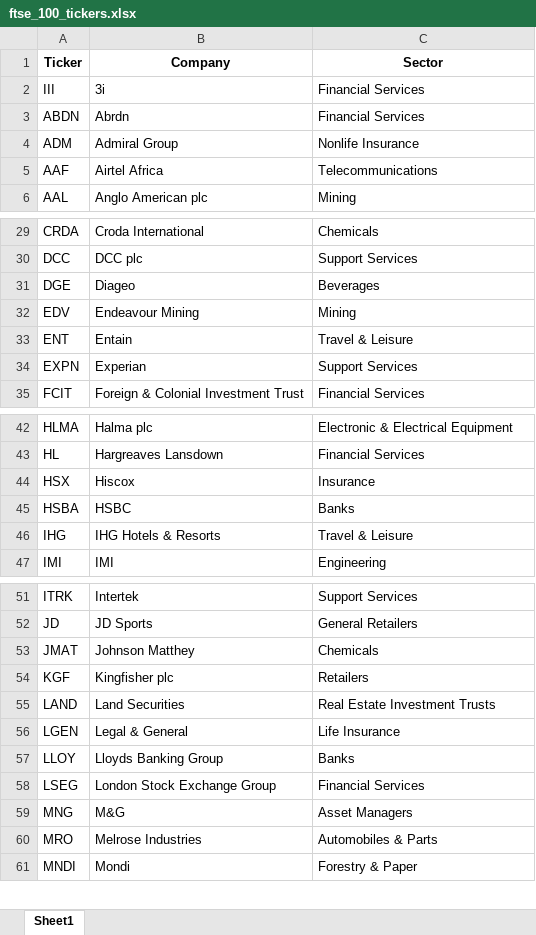
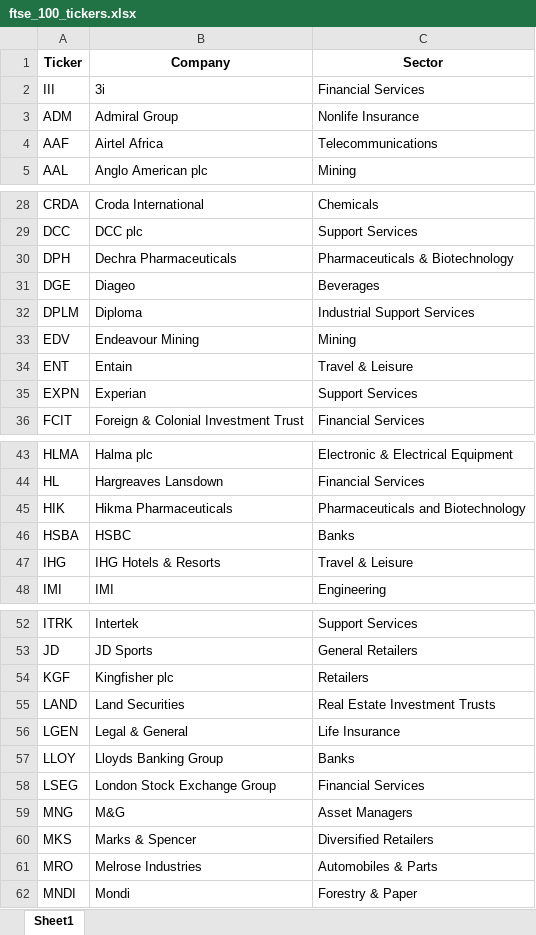
Before and after one commit to maxruffo/XLSX_Data_Stock_Crypto_Data, an Excel workbook: data/stocks/~index_ticker_list/europe/ftse_100_tickers.xlsx, sheet Sheet1, drawn as a sheet; only a part is shown, gaps mark what is left out; values as stored, in another font and other column widths than the file's, no borders; removed rows and columns are numbered as before the commit, all else as after; the diff covers the shown part only; the diff names each change by its address in the sheet, - before the commit and + after, or states it on an @@ line.

```diff
--- a/data/stocks/~index_ticker_list/europe/ftse_100_tickers.xlsx (sheet Sheet1)
+++ b/data/stocks/~index_ticker_list/europe/ftse_100_tickers.xlsx (sheet Sheet1)
-row 3: ABDN | Abrdn | Financial Services
+row 30: DPH | Dechra Pharmaceuticals | Pharmaceuticals & Biotechnology
+row 32: DPLM | Diploma | Industrial Support Services
-row 44: HSX | Hiscox | Insurance
+row 45: HIK | Hikma Pharmaceuticals | Pharmaceuticals and Biotechnology
-row 53: JMAT | Johnson Matthey | Chemicals
+row 60: MKS | Marks & Spencer | Diversified Retailers
```
Also changed, not shown: 1 removed row elsewhere in this sheet, data/stocks/~index_ticker_list/europe/cac_40_tickers.xlsx, data/stocks/~index_ticker_list/europe/dax_tickers.xlsx, 4 other files.
